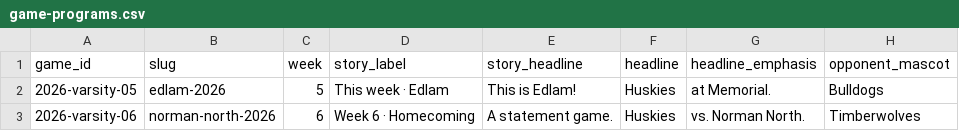
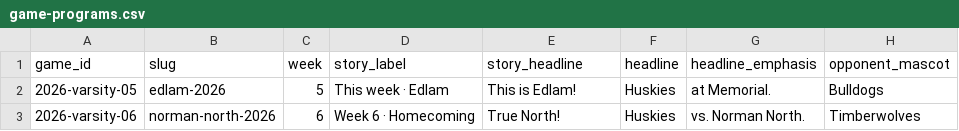
Before and after one commit to dust10ingram/edmond-north-football, a CSV file: data/game-programs.csv, drawn as a sheet; only a part is shown; the diff names each change by its address in the sheet, - before the commit and + after, or states it on an @@ line.

Commit message:
Update program district standings

```diff
--- a/data/game-programs.csv
+++ b/data/game-programs.csv
-E3 (story_headline): A statement game.
+E3 (story_headline): True North!
```
Also changed, not shown: static/data/game-programs.csv, 4 other files.
